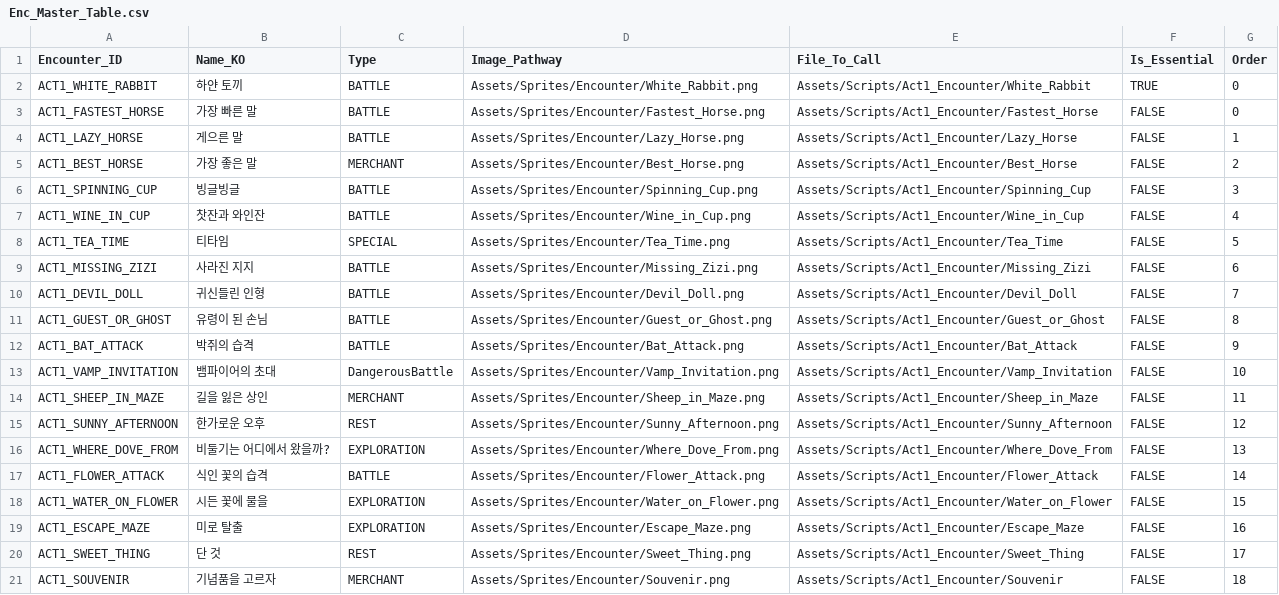
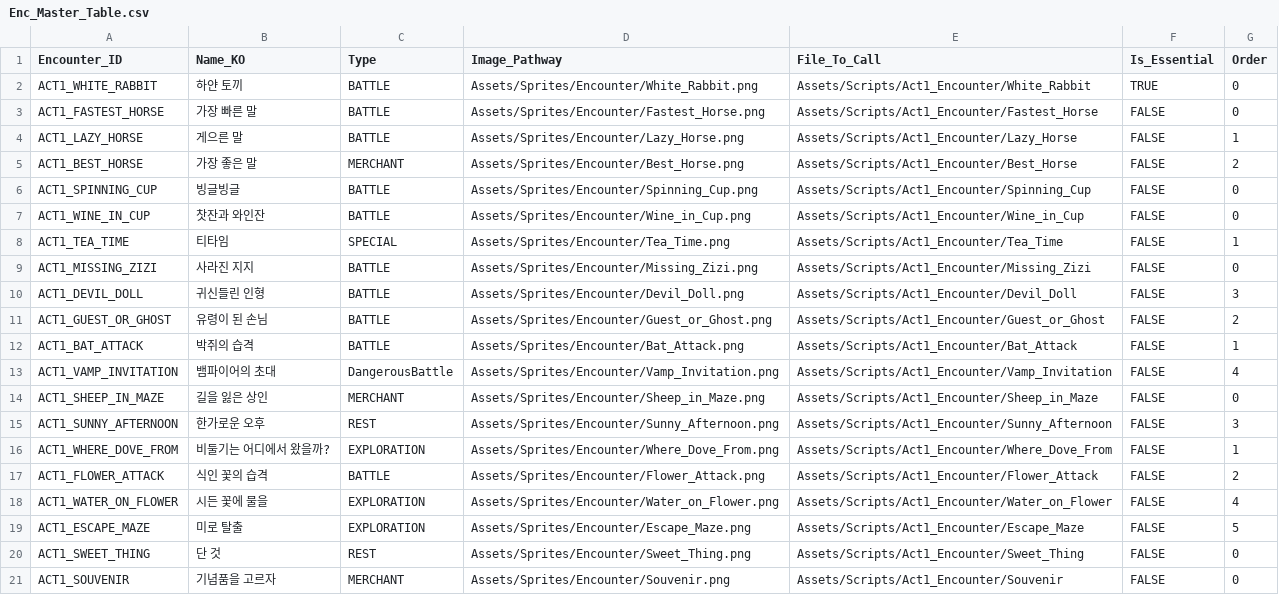
Before and after one commit to SYlareneg/DreamTrain, a CSV file: Assets/Scripts/Act1_Encounter/Enc_Master_Table.csv, drawn as a sheet.

```diff
--- a/Assets/Scripts/Act1_Encounter/Enc_Master_Table.csv
+++ b/Assets/Scripts/Act1_Encounter/Enc_Master_Table.csv
@@ -5,17 +5,17 @@ ACT1_LAZY_HORSE,게으른 말,BATTLE,Assets/Sprites/Encounter/Lazy_Horse.png,Ass
 ACT1_BEST_HORSE,가장 좋은 말,MERCHANT,Assets/Sprites/Encounter/Best_Horse.png,Assets/Scripts/Act1_Encounter/Best_Horse,FALSE,2
-ACT1_SPINNING_CUP,빙글빙글,BATTLE,Assets/Sprites/Encounter/Spinning_Cup.png,Assets/Scripts/Act1_Encounter/Spinning_Cup,FALSE,3
-ACT1_WINE_IN_CUP,찻잔과 와인잔,BATTLE,Assets/Sprites/Encounter/Wine_in_Cup.png,Assets/Scripts/Act1_Encounter/Wine_in_Cup,FALSE,4
-ACT1_TEA_TIME,티타임,SPECIAL,Assets/Sprites/Encounter/Tea_Time.png,Assets/Scripts/Act1_Encounter/Tea_Time,FALSE,5
-ACT1_MISSING_ZIZI,사라진 지지,BATTLE,Assets/Sprites/Encounter/Missing_Zizi.png,Assets/Scripts/Act1_Encounter/Missing_Zizi,FALSE,6
-ACT1_DEVIL_DOLL,귀신들린 인형,BATTLE,Assets/Sprites/Encounter/Devil_Doll.png,Assets/Scripts/Act1_Encounter/Devil_Doll,FALSE,7
-ACT1_GUEST_OR_GHOST,유령이 된 손님,BATTLE,Assets/Sprites/Encounter/Guest_or_Ghost.png,Assets/Scripts/Act1_Encounter/Guest_or_Ghost,FALSE,8
-ACT1_BAT_ATTACK,박쥐의 습격,BATTLE,Assets/Sprites/Encounter/Bat_Attack.png,Assets/Scripts/Act1_Encounter/Bat_Attack,FALSE,9
-ACT1_VAMP_INVITATION,뱀파이어의 초대,DangerousBattle,Assets/Sprites/Encounter/Vamp_Invitation.png,Assets/Scripts/Act1_Encounter/Vamp_Invitation,FALSE,10
-ACT1_SHEEP_IN_MAZE,길을 잃은 상인,MERCHANT,Assets/Sprites/Encounter/Sheep_in_Maze.png,Assets/Scripts/Act1_Encounter/Sheep_in_Maze,FALSE,11
-ACT1_SUNNY_AFTERNOON,한가로운 오후,REST,Assets/Sprites/Encounter/Sunny_Afternoon.png,Assets/Scripts/Act1_Encounter/Sunny_Afternoon,FALSE,12
-ACT1_WHERE_DOVE_FROM,비둘기는 어디에서 왔을까?,EXPLORATION,Assets/Sprites/Encounter/Where_Dove_From.png,Assets/Scripts/Act1_Encounter/Where_Dove_From,FALSE,13
-ACT1_FLOWER_ATTACK,식인 꽃의 습격,BATTLE,Assets/Sprites/Encounter/Flower_Attack.png,Assets/Scripts/Act1_Encounter/Flower_Attack,FALSE,14
-ACT1_WATER_ON_FLOWER,시든 꽃에 물을,EXPLORATION,Assets/Sprites/Encounter/Water_on_Flower.png,Assets/Scripts/Act1_Encounter/Water_on_Flower,FALSE,15
-ACT1_ESCAPE_MAZE,미로 탈출,EXPLORATION,Assets/Sprites/Encounter/Escape_Maze.png,Assets/Scripts/Act1_Encounter/Escape_Maze,FALSE,16
-ACT1_SWEET_THING,단 것,REST,Assets/Sprites/Encounter/Sweet_Thing.png,Assets/Scripts/Act1_Encounter/Sweet_Thing,FALSE,17
-ACT1_SOUVENIR,기념품을 고르자,MERCHANT,Assets/Sprites/Encounter/Souvenir.png,Assets/Scripts/Act1_Encounter/Souvenir,FALSE,18
+ACT1_SPINNING_CUP,빙글빙글,BATTLE,Assets/Sprites/Encounter/Spinning_Cup.png,Assets/Scripts/Act1_Encounter/Spinning_Cup,FALSE,0
+ACT1_WINE_IN_CUP,찻잔과 와인잔,BATTLE,Assets/Sprites/Encounter/Wine_in_Cup.png,Assets/Scripts/Act1_Encounter/Wine_in_Cup,FALSE,0
+ACT1_TEA_TIME,티타임,SPECIAL,Assets/Sprites/Encounter/Tea_Time.png,Assets/Scripts/Act1_Encounter/Tea_Time,FALSE,1
+ACT1_MISSING_ZIZI,사라진 지지,BATTLE,Assets/Sprites/Encounter/Missing_Zizi.png,Assets/Scripts/Act1_Encounter/Missing_Zizi,FALSE,0
+ACT1_DEVIL_DOLL,귀신들린 인형,BATTLE,Assets/Sprites/Encounter/Devil_Doll.png,Assets/Scripts/Act1_Encounter/Devil_Doll,FALSE,3
+ACT1_GUEST_OR_GHOST,유령이 된 손님,BATTLE,Assets/Sprites/Encounter/Guest_or_Ghost.png,Assets/Scripts/Act1_Encounter/Guest_or_Ghost,FALSE,2
+ACT1_BAT_ATTACK,박쥐의 습격,BATTLE,Assets/Sprites/Encounter/Bat_Attack.png,Assets/Scripts/Act1_Encounter/Bat_Attack,FALSE,1
+ACT1_VAMP_INVITATION,뱀파이어의 초대,DangerousBattle,Assets/Sprites/Encounter/Vamp_Invitation.png,Assets/Scripts/Act1_Encounter/Vamp_Invitation,FALSE,4
+ACT1_SHEEP_IN_MAZE,길을 잃은 상인,MERCHANT,Assets/Sprites/Encounter/Sheep_in_Maze.png,Assets/Scripts/Act1_Encounter/Sheep_in_Maze,FALSE,0
+ACT1_SUNNY_AFTERNOON,한가로운 오후,REST,Assets/Sprites/Encounter/Sunny_Afternoon.png,Assets/Scripts/Act1_Encounter/Sunny_Afternoon,FALSE,3
+ACT1_WHERE_DOVE_FROM,비둘기는 어디에서 왔을까?,EXPLORATION,Assets/Sprites/Encounter/Where_Dove_From.png,Assets/Scripts/Act1_Encounter/Where_Dove_From,FALSE,1
+ACT1_FLOWER_ATTACK,식인 꽃의 습격,BATTLE,Assets/Sprites/Encounter/Flower_Attack.png,Assets/Scripts/Act1_Encounter/Flower_Attack,FALSE,2
+ACT1_WATER_ON_FLOWER,시든 꽃에 물을,EXPLORATION,Assets/Sprites/Encounter/Water_on_Flower.png,Assets/Scripts/Act1_Encounter/Water_on_Flower,FALSE,4
+ACT1_ESCAPE_MAZE,미로 탈출,EXPLORATION,Assets/Sprites/Encounter/Escape_Maze.png,Assets/Scripts/Act1_Encounter/Escape_Maze,FALSE,5
+ACT1_SWEET_THING,단 것,REST,Assets/Sprites/Encounter/Sweet_Thing.png,Assets/Scripts/Act1_Encounter/Sweet_Thing,FALSE,0
+ACT1_SOUVENIR,기념품을 고르자,MERCHANT,Assets/Sprites/Encounter/Souvenir.png,Assets/Scripts/Act1_Encounter/Souvenir,FALSE,0
```
Also changed, not shown: 9 other files.
